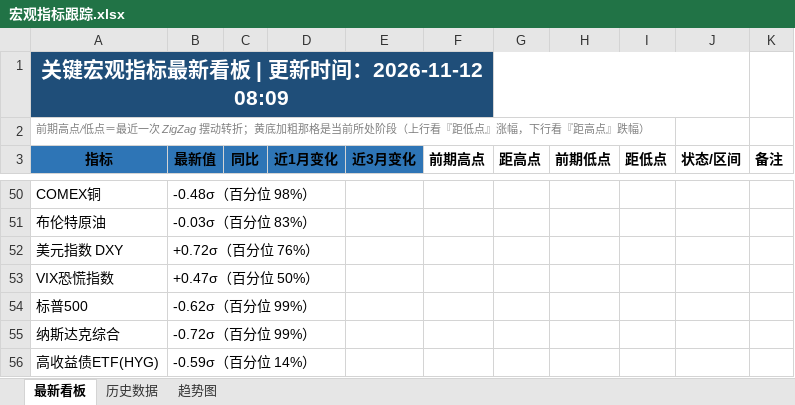
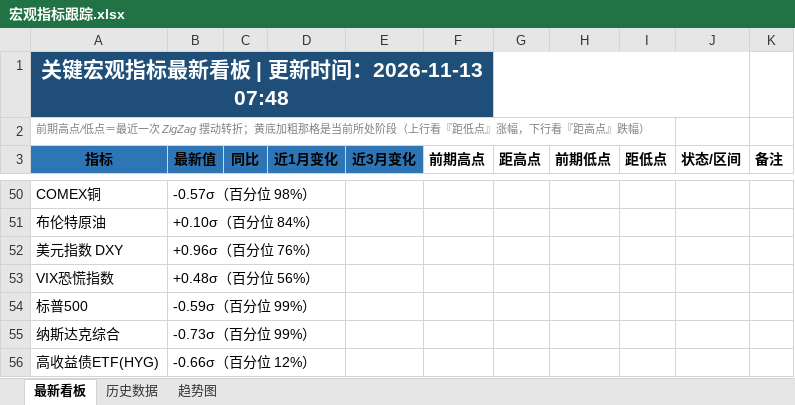
Before and after one commit to Mussi2020/macro-tracker, an Excel workbook: 宏观指标跟踪.xlsx, sheet 最新看板, drawn as a sheet; only a part is shown, gaps mark what is left out; values as stored, in another font and other column widths than the file's, no borders; the diff covers the shown part only; the diff names each change by its address in the sheet, - before the commit and + after, or states it on an @@ line.

```diff
--- a/宏观指标跟踪.xlsx (sheet 最新看板)
+++ b/宏观指标跟踪.xlsx (sheet 最新看板)
-A1 (指标): 关键宏观指标最新看板 | 更新时间：2026-11-12 08:09
+A1 (指标): 关键宏观指标最新看板 | 更新时间：2026-11-13 07:48
-B50 (最新值): -0.48σ（百分位 98%）
+B50 (最新值): -0.57σ（百分位 98%）
-B51 (最新值): -0.03σ（百分位 83%）
+B51 (最新值): +0.10σ（百分位 84%）
-B52 (最新值): +0.72σ（百分位 76%）
+B52 (最新值): +0.96σ（百分位 76%）
-B53 (最新值): +0.47σ（百分位 50%）
+B53 (最新值): +0.48σ（百分位 56%）
-B54 (最新值): -0.62σ（百分位 99%）
+B54 (最新值): -0.59σ（百分位 99%）
-B55 (最新值): -0.72σ（百分位 99%）
+B55 (最新值): -0.73σ（百分位 99%）
-B56 (最新值): -0.59σ（百分位 14%）
+B56 (最新值): -0.66σ（百分位 12%）
```
Also changed, not shown: 13 added rows, 13 removed rows, 22 edited cells and cell formats elsewhere in this sheet, sheet 历史数据, 1 other file.
